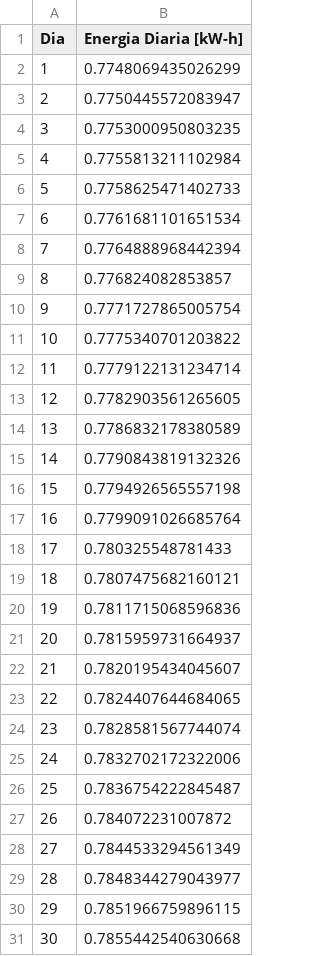
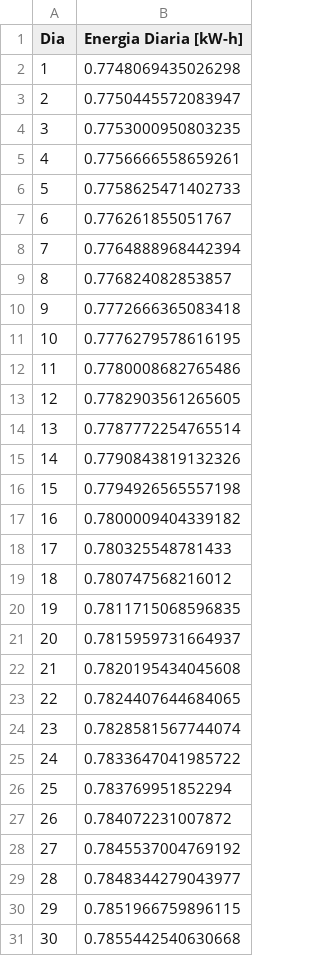
Before and after one commit to eastor112/theoric-solar-energy, a CSV file: energia_anual.csv, drawn as a sheet; only a part is shown; the diff covers the shown part only.

```diff
--- a/energia_anual.csv
+++ b/energia_anual.csv
@@ -1,29 +1,29 @@
 Dia,Energia Diaria [kW-h]
-1,0.7748069435026299
+1,0.7748069435026298
 2,0.7750445572083947
 3,0.7753000950803235
-4,0.7755813211102984
+4,0.7756666558659261
 5,0.7758625471402733
-6,0.7761681101651534
+6,0.776261855051767
 7,0.7764888968442394
 8,0.776824082853857
-9,0.7771727865005754
-10,0.7775340701203822
-11,0.7779122131234714
+9,0.7772666365083418
+10,0.7776279578616195
+11,0.7780008682765486
 12,0.7782903561265605
-13,0.7786832178380589
+13,0.7787772254765514
 14,0.7790843819132326
 15,0.7794926565557198
-16,0.7799091026685764
+16,0.7800009404339182
 17,0.780325548781433
-18,0.7807475682160121
-19,0.7811715068596836
+18,0.780747568216012
+19,0.7811715068596835
 20,0.7815959731664937
-21,0.7820195434045607
+21,0.7820195434045608
 22,0.7824407644684065
 23,0.7828581567744074
-24,0.7832702172322006
-25,0.7836754222845487
+24,0.7833647041985722
+25,0.783769951852294
 26,0.784072231007872
-27,0.7844533294561349
+27,0.7845537004769192
 28,0.7848344279043977
```
Also changed, not shown: 164 edited cells elsewhere in this file, 4 other files.
